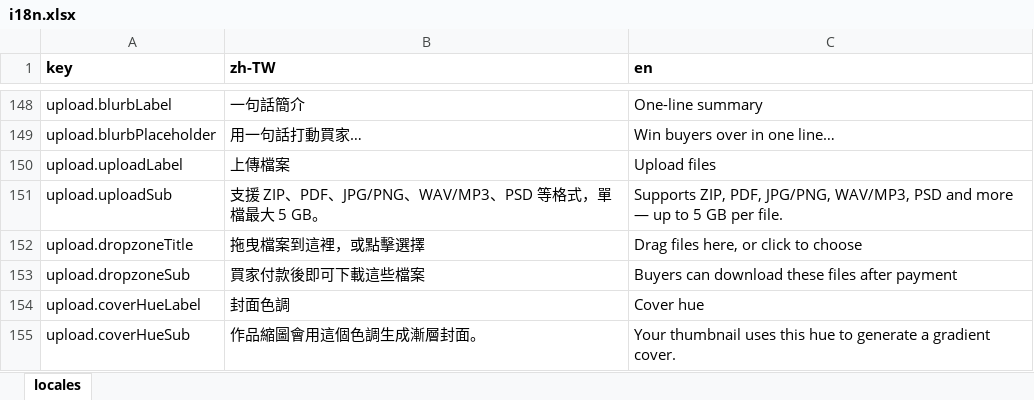
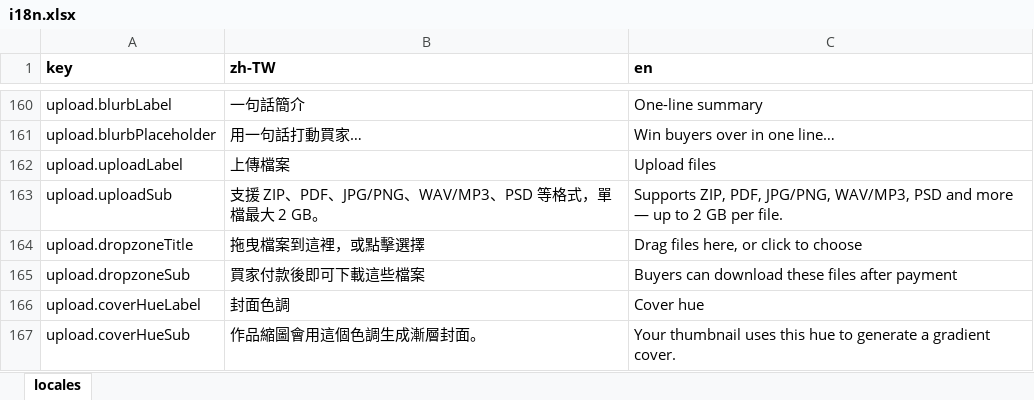
Before and after one commit to fee8ack21/open-jam, an Excel workbook: apps/workspace-web/i18n.xlsx, sheet locales, drawn as a sheet; only a part is shown, gaps mark what is left out; values as stored, in another font and other column widths than the file's, no borders; addresses are those after the commit; the diff covers the shown part only; the diff names each change by its address in the sheet, - before the commit and + after, or states it on an @@ line.

```diff
--- a/apps/workspace-web/i18n.xlsx (sheet locales)
+++ b/apps/workspace-web/i18n.xlsx (sheet locales)
-B163 (zh-TW): 支援 ZIP、PDF、JPG/PNG、WAV/MP3、PSD 等格式，單檔最大 5 GB。
+B163 (zh-TW): 支援 ZIP、PDF、JPG/PNG、WAV/MP3、PSD 等格式，單檔最大 2 GB。
-C163 (en): …up to 5 GB per…
+C163 (en): …up to 2 GB per…
```
Also changed, not shown: 42 added rows elsewhere in this sheet, 5 other files.
